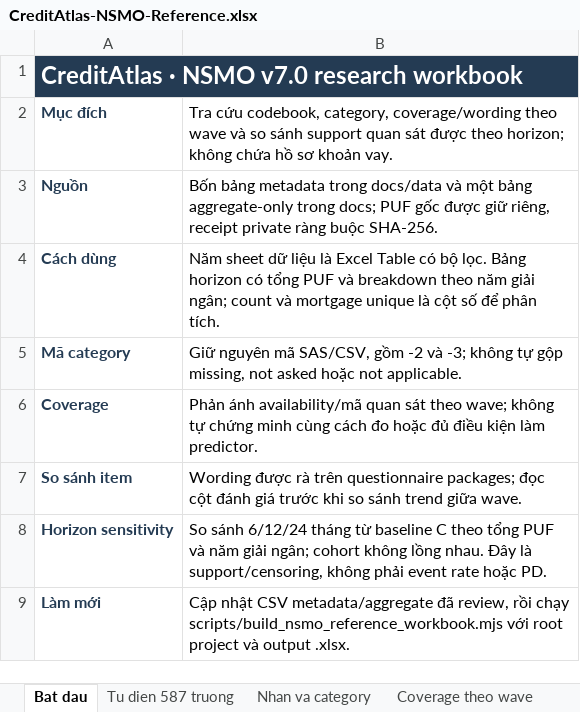
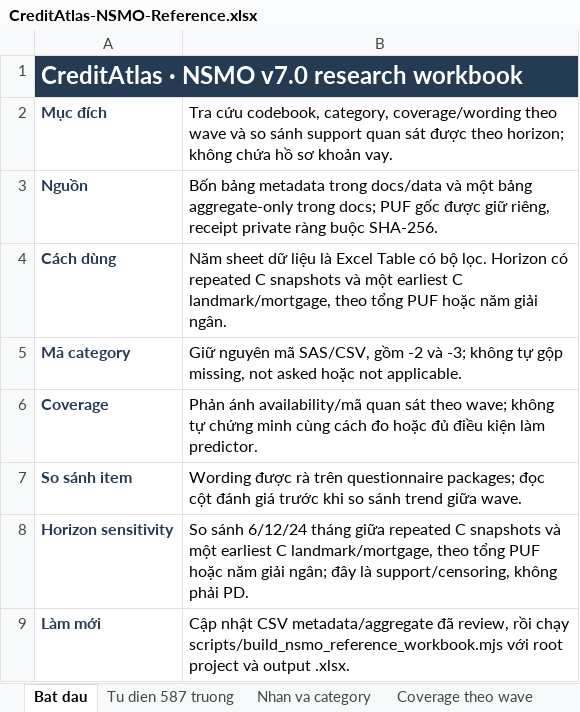
Before and after one commit to susayold/credit-atlas, an Excel workbook: apps/excel/templates/CreditAtlas-NSMO-Reference.xlsx, sheet Bat dau, drawn as a sheet; values as stored, in another font and other column widths than the file's, no borders; the diff names each change by its address in the sheet, - before the commit and + after, or states it on an @@ line.

Commit message:
Compare NSMO single and repeated C landmarks

```diff
--- a/apps/excel/templates/CreditAtlas-NSMO-Reference.xlsx (sheet Bat dau)
+++ b/apps/excel/templates/CreditAtlas-NSMO-Reference.xlsx (sheet Bat dau)
-B4: …bộ lọc. Bảng horizon có tổng PUF và breakdown theo năm giải ngân; count và mortgage unique là cột số để phân tích.
+B4: …bộ lọc. Horizon có repeated C snapshots và một earliest C landmark/mortgage, theo tổng PUF hoặc năm giải ngân.
-B8: …6/12/24 tháng từ baseline C theo tổng PUF và năm giải ngân; cohort không lồng nhau. Đây là support/censoring, không phải event rate hoặc PD.
+B8: …6/12/24 tháng giữa repeated C snapshots và một earliest C landmark/mortgage, theo tổng PUF hoặc năm giải ngân; đây là support/censoring, không phải PD.
```
Also changed, not shown: sheet Do nhay horizon, 17 other files.
